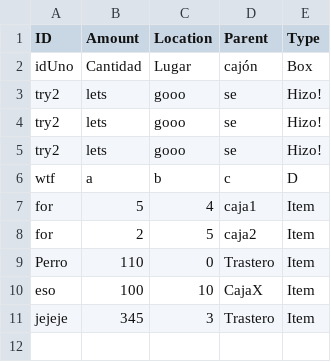
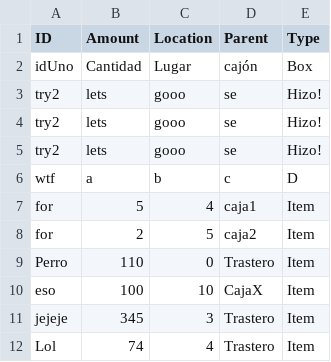
Before and after one commit to NadalBQ/inventory_management_app, a CSV file: static/csvs/inventory.csv, drawn as a sheet.

Commit message:
Updating CSV content

```diff
--- a/static/csvs/inventory.csv
+++ b/static/csvs/inventory.csv
@@ -11 +11,2 @@ eso,100,10,CajaX,Item
 jejeje,345,3,Trastero,Item
+Lol,74,4,Trastero,Item
```
